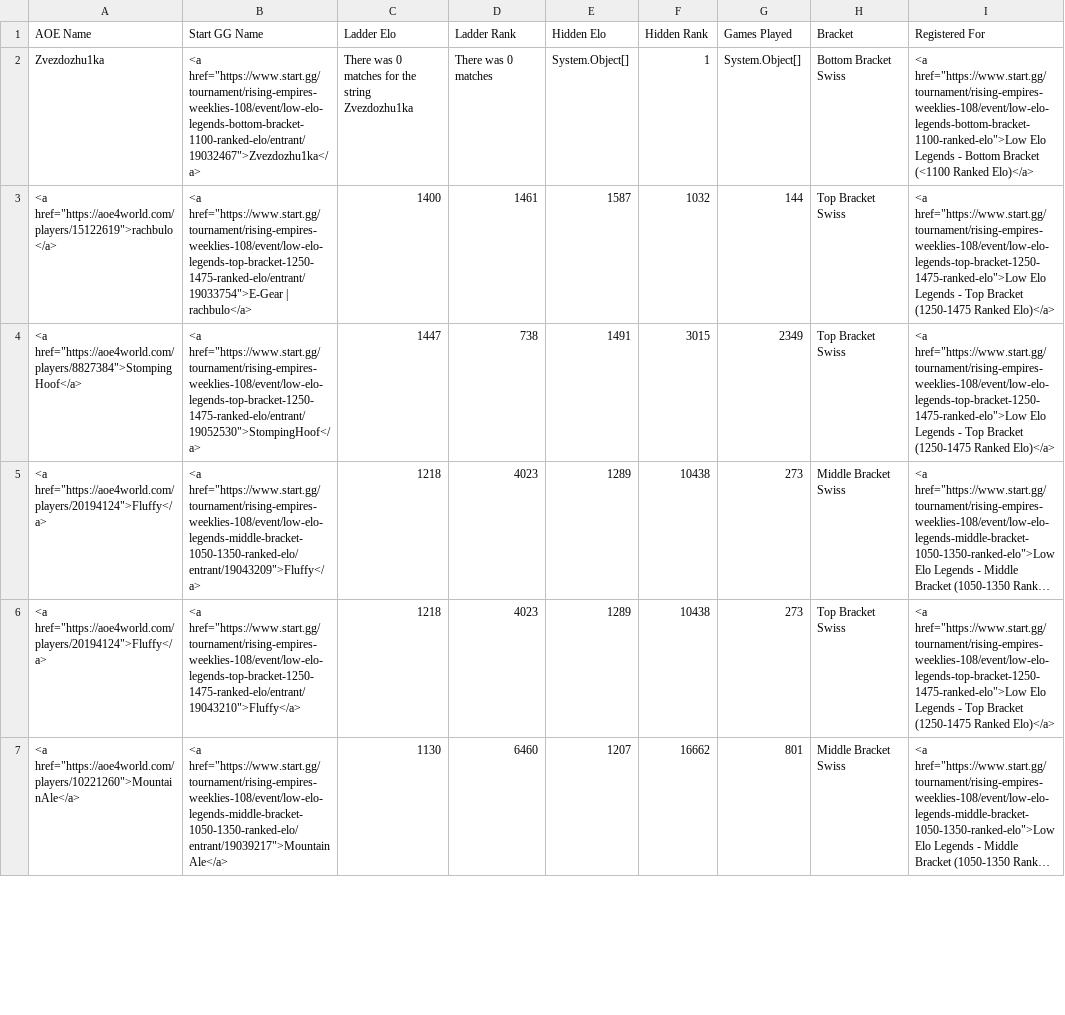
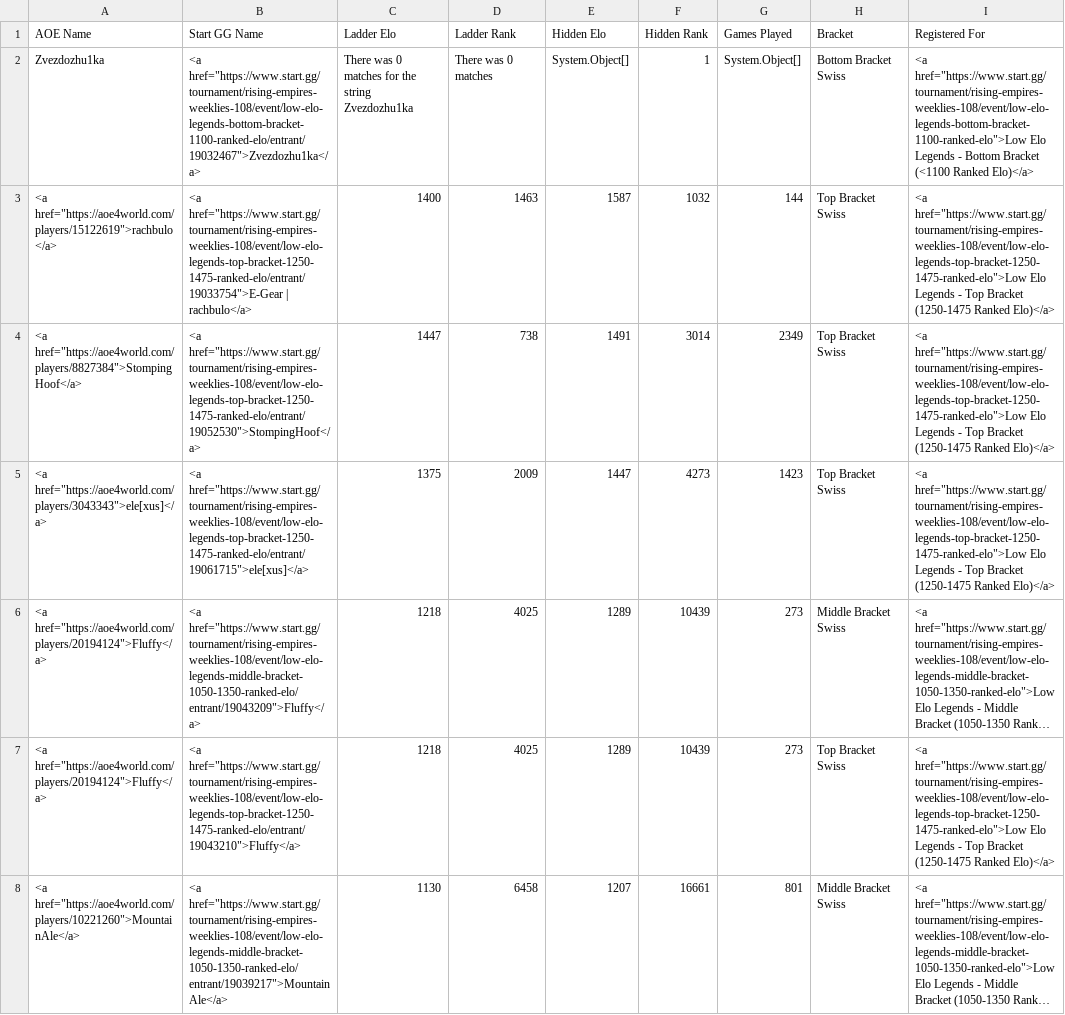
Before and after one commit to cmcaul03/LELRanks, a CSV file: web/LEL-rising-empires-weeklies-108.csv, drawn as a sheet; only a part is shown; long unchanged cells end in …; addresses are those after the commit; the diff covers the shown part only; the diff names each change by its address in the sheet, - before the commit and + after, or states it on an @@ line.

```diff
--- a/web/LEL-rising-empires-weeklies-108.csv
+++ b/web/LEL-rising-empires-weeklies-108.csv
-D3 (Ladder Rank): 1461
+D3 (Ladder Rank): 1463
-F4 (Hidden Rank): 3015
+F4 (Hidden Rank): 3014
+row 5: <a href="https://aoe4world.com/players/3043343">ele[xus]</a> | <a href="https://www.start.gg/tournament/rising-empires-weeklies-108/event/low-elo-legends-top-bracket-1250-1475-ranked-elo/entrant/19061715">ele[xus]</a> | 1375 | 2009 | 1447 | 4273 | 1423 | Top Bracket Swiss | <a href="https://www.start.gg/tournament/rising-empires-weeklies-108/event/low-elo-legends-top-bracket-1250-1475-ranked-elo">Low Elo Legends - Top Bracket (1250-1475 Ranked Elo)</a>
-D6:D7 (Ladder Rank): 4023
+D6:D7 (Ladder Rank): 4025
-F6:F7 (Hidden Rank): 10438
+F6:F7 (Hidden Rank): 10439
-D8 (Ladder Rank): 6460
+D8 (Ladder Rank): 6458
-F8 (Hidden Rank): 16662
+F8 (Hidden Rank): 16661
```
Also changed, not shown: 8 edited cells elsewhere in this file, web/TWC-rising-empires-weeklies-108.csv, 4 other files.
